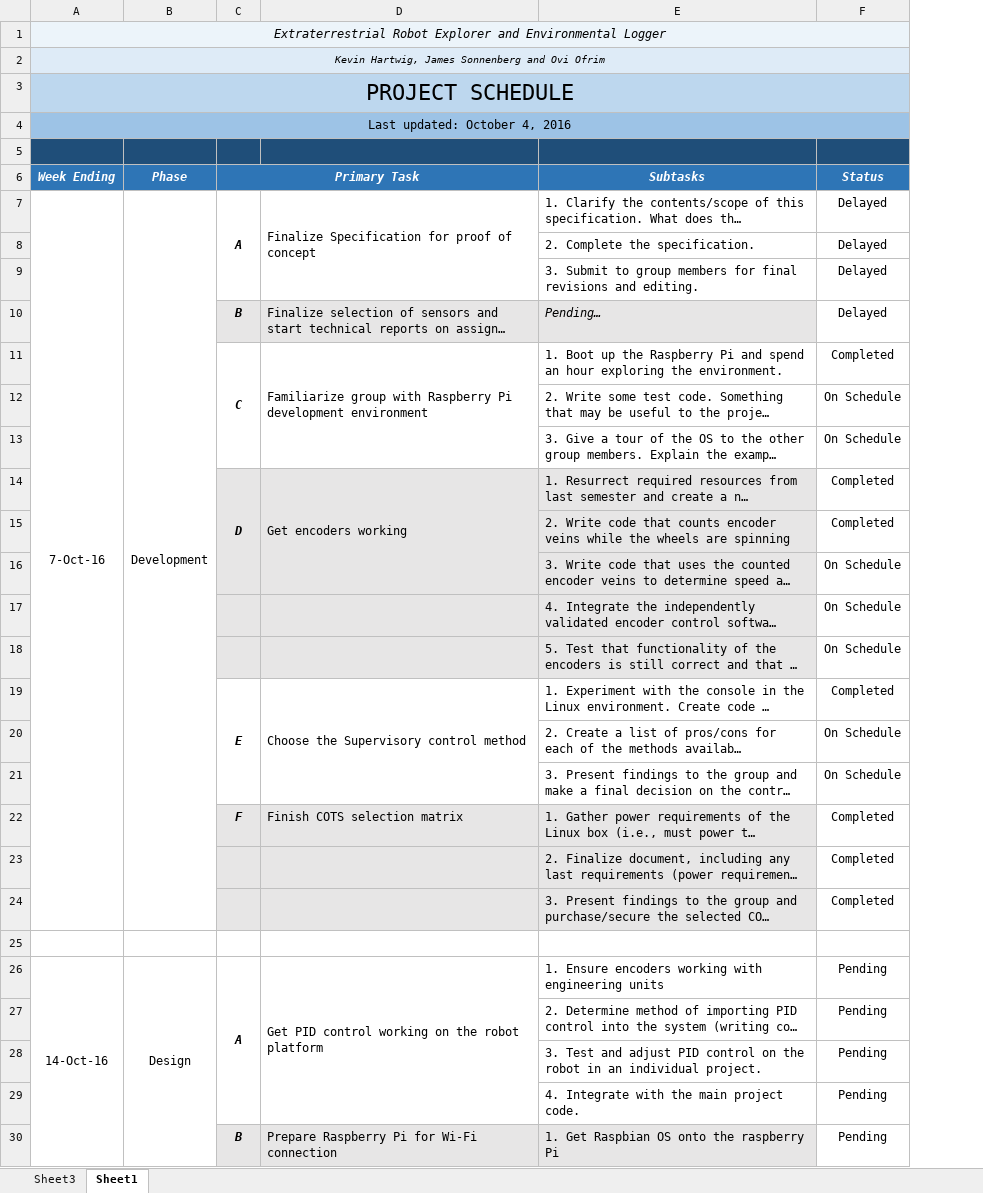
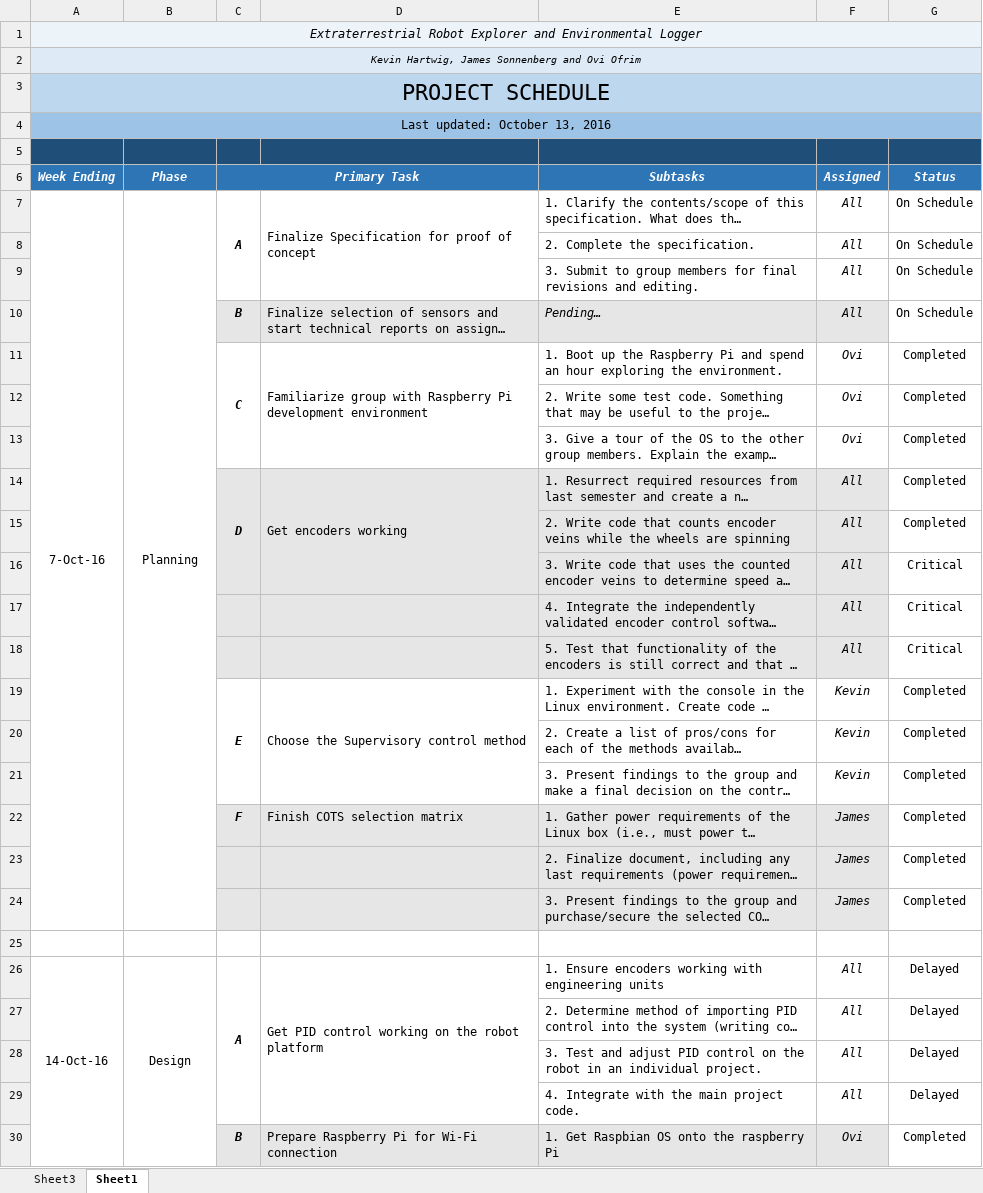
Before and after one commit to oovi77/Robot-Documentation-, an Excel workbook: Project Scheduling/Project Schedule.xlsx, sheet Sheet1, drawn as a sheet; only a part is shown; long unchanged cells end in …; values as stored, in another font and other column widths than the file's, no borders; conditional formats not drawn; addresses are those after the commit; the diff covers the shown part only; the diff names each change by its address in the sheet, - before the commit and + after, or states it on an @@ line.

Commit message:
Update (MM-Oct13), Project Schedule

```diff
--- a/Project Scheduling/Project Schedule.xlsx (sheet Sheet1)
+++ b/Project Scheduling/Project Schedule.xlsx (sheet Sheet1)
+column F (Assigned), rows 7-30: All | All | All | All | Ovi | Ovi | Ovi | All | All | All | All | All | Kevin | Kevin | Kevin | James | James | James |  | All | All | All | All | Ovi
-A4 (Week Ending): Last updated: October 4, 2016
+A4 (Week Ending): Last updated: October 13, 2016
-B7 (Phase): Development
+B7 (Phase): Planning
-G7:G10 (Status): Delayed
+G7:G10 (Status): On Schedule
-G12:G13 (Status): On Schedule
+G12:G13 (Status): Completed
-G16:G18 (Status): On Schedule
+G16:G18 (Status): Critical
-G20:G21 (Status): On Schedule
+G20:G21 (Status): Completed
-G26:G29 (Status): Pending
+G26:G29 (Status): Delayed
-G30 (Status): Pending
+G30 (Status): Completed
```
Also changed, not shown: 2 added rows, 2 removed rows, 9 edited cells and cell formats elsewhere in this sheet, 1 other file.
